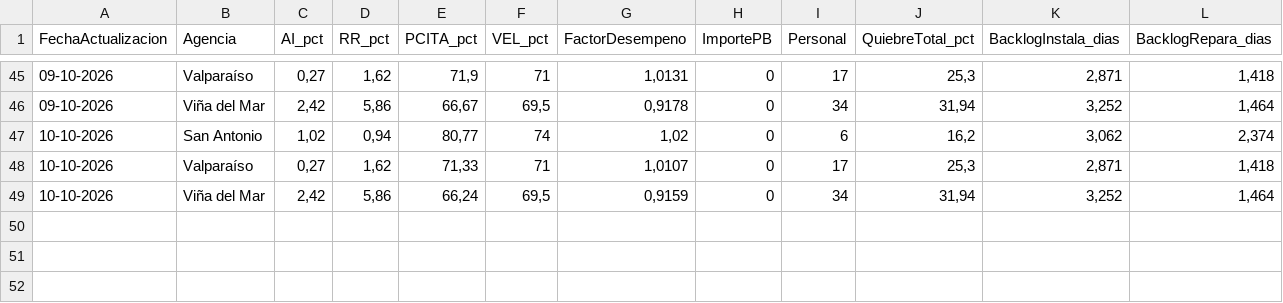
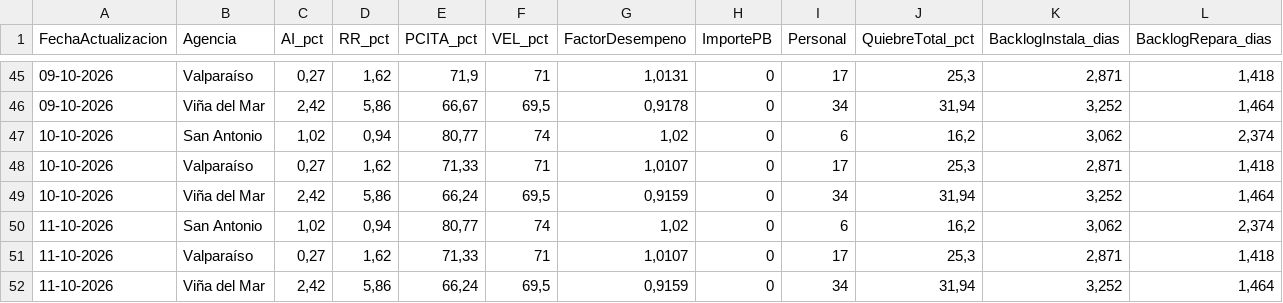
Before and after one commit to portalkpistecnicos/rollup-ejecutivo-elecnor, a CSV file: Historico_Rollup_Ejecutivo.csv, drawn as a sheet; only a part is shown, gaps mark what is left out.

Commit message:
Actualizacion diaria 11-10-2026

```diff
--- a/Historico_Rollup_Ejecutivo.csv
+++ b/Historico_Rollup_Ejecutivo.csv
@@ -49 +49,4 @@
 "10-10-2026","Viña del Mar","2,42","5,86","66,24","69,5","0,9159","0","34","31,94","3,252","1,464"
+"11-10-2026","San Antonio","1,02","0,94","80,77","74","1,02","0","6","16,2","3,062","2,374"
+"11-10-2026","Valparaíso","0,27","1,62","71,33","71","1,0107","0","17","25,3","2,871","1,418"
+"11-10-2026","Viña del Mar","2,42","5,86","66,24","69,5","0,9159","0","34","31,94","3,252","1,464"
```
Also changed, not shown: 2 other files.
